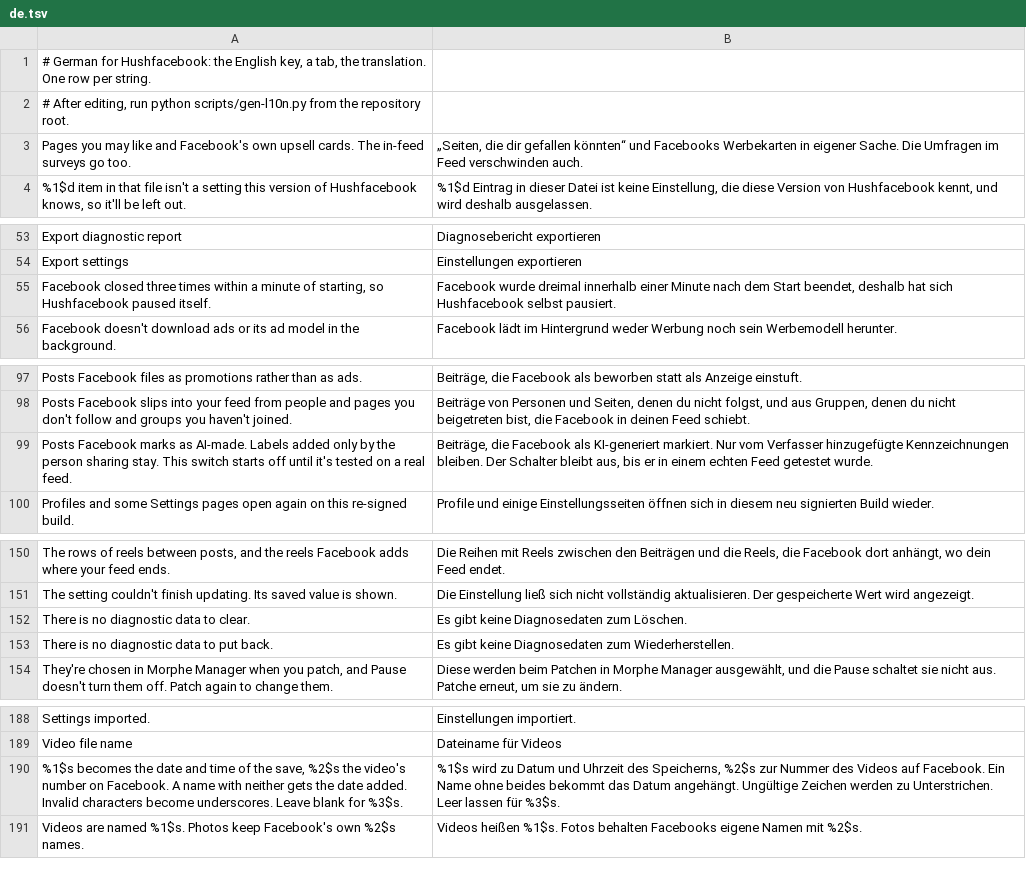
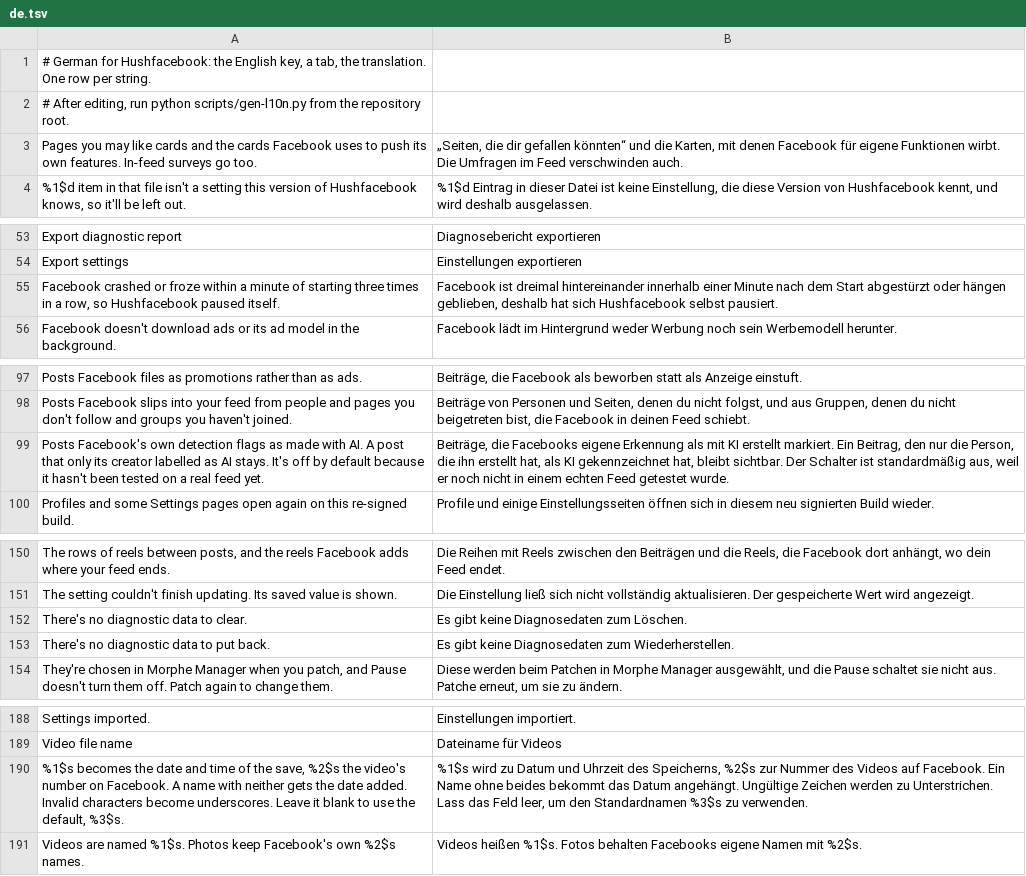
Before and after one commit to SysAdminDoc/Hushfacebook, a TSV file: extensions/shared/library/src/main/l10n/de.tsv, drawn as a sheet; only a part is shown, gaps mark what is left out; the diff covers the shown part only.

```diff
--- a/extensions/shared/library/src/main/l10n/de.tsv
+++ b/extensions/shared/library/src/main/l10n/de.tsv
@@ -2,3 +2,3 @@
 # After editing, run python scripts/gen-l10n.py from the repository root.
-"Pages you may like" and Facebook's own upsell cards. The in-feed surveys go too.	„Seiten, die dir gefallen könnten“ und Facebooks Werbekarten in eigener Sache. Die Umfragen im Feed verschwinden auch.
+"Pages you may like" cards and the cards Facebook uses to push its own features. In-feed surveys go too.	„Seiten, die dir gefallen könnten“ und die Karten, mit denen Facebook für eigene Funktionen wirbt. Die Umfragen im Feed verschwinden auch.
 %1$d item in that file isn't a setting this version of Hushfacebook knows, so it'll be left out.	%1$d Eintrag in dieser Datei ist keine Einstellung, die diese Version von Hushfacebook kennt, und wird deshalb ausgelassen.
@@ -54,3 +54,3 @@ Export diagnostic report	Diagnosebericht exportieren
 Export settings	Einstellungen exportieren
-Facebook closed three times within a minute of starting, so Hushfacebook paused itself.	Facebook wurde dreimal innerhalb einer Minute nach dem Start beendet, deshalb hat sich Hushfacebook selbst pausiert.
+Facebook crashed or froze within a minute of starting three times in a row, so Hushfacebook paused itself.	Facebook ist dreimal hintereinander innerhalb einer Minute nach dem Start abgestürzt oder hängen geblieben, deshalb hat sich Hushfacebook selbst pausiert.
 Facebook doesn't download ads or its ad model in the background.	Facebook lädt im Hintergrund weder Werbung noch sein Werbemodell herunter.
@@ -98,3 +98,3 @@ Posts Facebook files as promotions rather than as ads.	Beiträge, die Facebook a
 Posts Facebook slips into your feed from people and pages you don't follow and groups you haven't joined.	Beiträge von Personen und Seiten, denen du nicht folgst, und aus Gruppen, denen du nicht beigetreten bist, die Facebook in deinen Feed schiebt.
-Posts Facebook marks as AI-made. Labels added only by the person sharing stay. This switch starts off until it's tested on a real feed.	Beiträge, die Facebook als KI-generiert markiert. Nur vom Verfasser hinzugefügte Kennzeichnungen bleiben. Der Schalter bleibt aus, bis er in einem echten Feed getestet wurde.
+Posts Facebook's own detection flags as made with AI. A post that only its creator labelled as AI stays. It's off by default because it hasn't been tested on a real feed yet.	Beiträge, die Facebooks eigene Erkennung als mit KI erstellt markiert. Ein Beitrag, den nur die Person, die ihn erstellt hat, als KI gekennzeichnet hat, bleibt sichtbar. Der Schalter ist standardmäßig aus, weil er noch nicht in einem echten Feed getestet wurde.
 Profiles and some Settings pages open again on this re-signed build.	Profile und einige Einstellungsseiten öffnen sich in diesem neu signierten Build wieder.
@@ -151,4 +151,4 @@ The rows of reels between posts, and the reels Facebook adds where your feed end
 The setting couldn't finish updating. Its saved value is shown.	Die Einstellung ließ sich nicht vollständig aktualisieren. Der gespeicherte Wert wird angezeigt.
-There is no diagnostic data to clear.	Es gibt keine Diagnosedaten zum Löschen.
-There is no diagnostic data to put back.	Es gibt keine Diagnosedaten zum Wiederherstellen.
+There's no diagnostic data to clear.	Es gibt keine Diagnosedaten zum Löschen.
+There's no diagnostic data to put back.	Es gibt keine Diagnosedaten zum Wiederherstellen.
 They're chosen in Morphe Manager when you patch, and Pause doesn't turn them off. Patch again to change them.	Diese werden beim Patchen in Morphe Manager ausgewählt, und die Pause schaltet sie nicht aus. Patche erneut, um sie zu ändern.
@@ -189,3 +189,3 @@ Settings imported.	Einstellungen importiert.
 Video file name	Dateiname für Videos
-%1$s becomes the date and time of the save, %2$s the video's number on Facebook. A name with neither gets the date added. Invalid characters become underscores. Leave blank for %3$s.	%1$s wird zu Datum und Uhrzeit des Speicherns, %2$s zur Nummer des Videos auf Facebook. Ein Name ohne beides bekommt das Datum angehängt. Ungültige Zeichen werden zu Unterstrichen. Leer lassen für %3$s.
+%1$s becomes the date and time of the save, %2$s the video's number on Facebook. A name with neither gets the date added. Invalid characters become underscores. Leave it blank to use the default, %3$s.	%1$s wird zu Datum und Uhrzeit des Speicherns, %2$s zur Nummer des Videos auf Facebook. Ein Name ohne beides bekommt das Datum angehängt. Ungültige Zeichen werden zu Unterstrichen. Lass das Feld leer, um den Standardnamen %3$s zu verwenden.
 Videos are named %1$s. Photos keep Facebook's own %2$s names.	Videos heißen %1$s. Fotos behalten Facebooks eigene Namen mit %2$s.
```
Also changed, not shown: 5 added rows, 4 removed rows and 9 edited cells elsewhere in this file, extensions/shared/library/src/main/l10n/es.tsv, extensions/shared/library/src/main/l10n/in.tsv, 11 other files.
